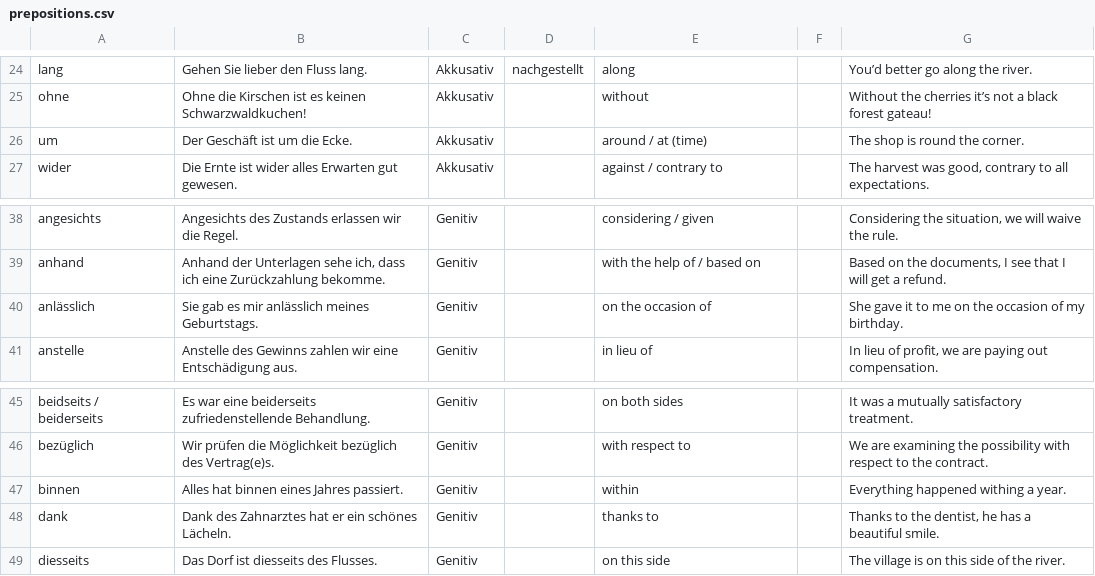
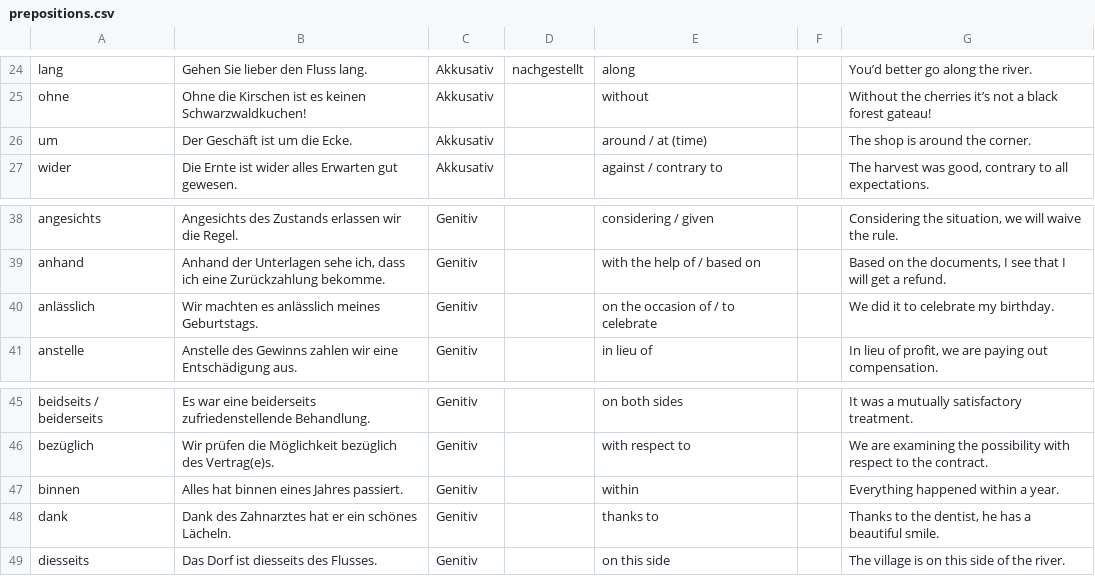
Before and after one commit to Exponent4806/anki_german_prepositions, a CSV file: prepositions.csv, drawn as a sheet; only a part is shown, gaps mark what is left out.

Commit message:
Two more translator's corrections, and adjusting the 'anlässlich' sentence.

```diff
--- a/prepositions.csv
+++ b/prepositions.csv
@@ -25,3 +25,3 @@ lang	Gehen Sie lieber den Fluss lang.	Akkusativ	nachgestellt	along		You’d bett
 ohne	Ohne die Kirschen ist es keinen Schwarzwaldkuchen!	Akkusativ		without		Without the cherries it’s not a black forest gateau!
-um	Der Geschäft ist um die Ecke.	Akkusativ		around / at (time)		The shop is round the corner.
+um	Der Geschäft ist um die Ecke.	Akkusativ		around / at (time)		The shop is around the corner.
 wider	Die Ernte ist wider alles Erwarten gut gewesen.	Akkusativ		against / contrary to		The harvest was good, contrary to all expectations.
@@ -39,3 +39,3 @@ angesichts	Angesichts des Zustands erlassen wir die Regel.	Genitiv		considering
 anhand	Anhand der Unterlagen sehe ich, dass ich eine Zurückzahlung bekomme.	Genitiv		with the help of / based on		Based on the documents, I see that I will get a refund.
-anlässlich	Sie gab es mir anlässlich meines Geburtstags.	Genitiv		on the occasion of		She gave it to me on the occasion of my birthday.
+anlässlich	Wir machten es anlässlich meines Geburtstags.	Genitiv		on the occasion of / to celebrate		We did it to celebrate my birthday.
 anstelle	Anstelle des Gewinns zahlen wir eine Entschädigung aus.	Genitiv		in lieu of		In lieu of profit, we are paying out compensation.
@@ -46,3 +46,3 @@ beidseits / beiderseits	Es war eine beiderseits zufriedenstellende Behandlung.	G
 bezüglich	Wir prüfen die Möglichkeit bezüglich des Vertrag(e)s.	Genitiv		with respect to		We are examining the possibility with respect to the contract.
-binnen	Alles hat binnen eines Jahres passiert.	Genitiv		within		Everything happened withing a year.
+binnen	Alles hat binnen eines Jahres passiert.	Genitiv		within		Everything happened within a year.
 dank	Dank des Zahnarztes hat er ein schönes Lächeln.	Genitiv		thanks to		Thanks to the dentist, he has a beautiful smile.
```
